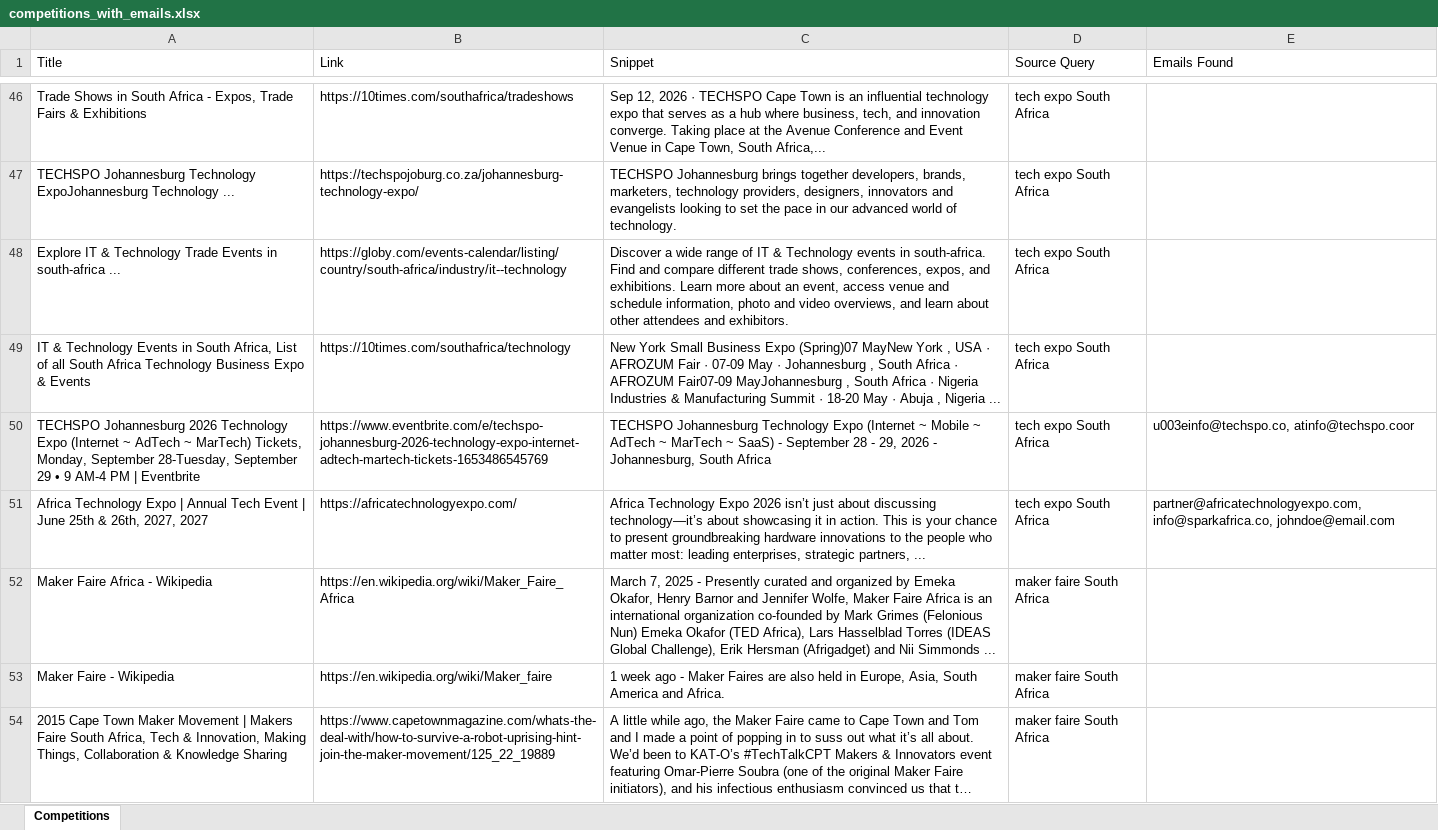
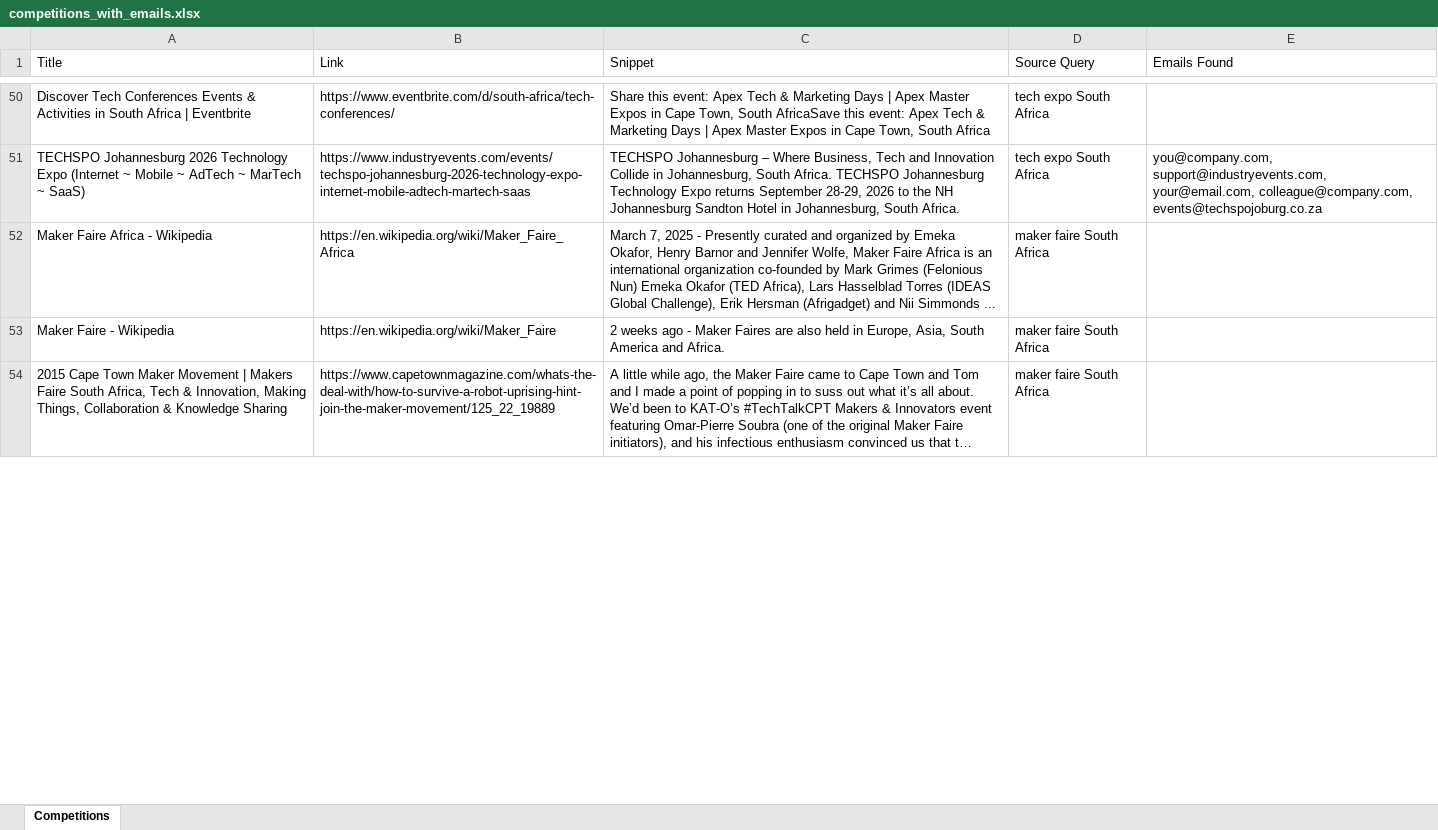
Before and after one commit to MareanaNsuku/CompetitionScraper, an Excel workbook: data/competitions_with_emails.xlsx, sheet Competitions, drawn as a sheet; only a part is shown, gaps mark what is left out; long unchanged cells end in …; values as stored, in another font and other column widths than the file's, no borders; removed rows and columns are numbered as before the commit, all else as after; the diff covers the shown part only; the diff names each change by its address in the sheet, - before the commit and + after, or states it on an @@ line.

```diff
--- a/data/competitions_with_emails.xlsx (sheet Competitions)
+++ b/data/competitions_with_emails.xlsx (sheet Competitions)
-A50 (Title): Trade Shows in South Africa - Expos, Trade Fairs & Exhibitions
+A50 (Title): Discover Tech Conferences Events & Activities in South Africa | Eventbrite
-B50 (Link): https://10times.com/southafrica/tradeshows
+B50 (Link): https://www.eventbrite.com/d/south-africa/tech-conferences/
-C50 (Snippet): Sep 12, 2026 · TECHSPO Cape Town is an influential technology expo that serves as a hub where business, tech, and innovation converge. Taking place at the Avenue Conference and Event Venue in Cape Town, South Africa,...
+C50 (Snippet): Share this event: Apex Tech & Marketing Days | Apex Master Expos in Cape Town, South AfricaSave this event: Apex Tech & Marketing Days | Apex Master Expos in Cape Town, South Africa
-row 47: TECHSPO Johannesburg Technology ExpoJohannesburg Technology ... | https://techspojoburg.co.za/johannesburg-technology-expo/ | TECHSPO Johannesburg brings together developers, brands, marketers, technology providers, designers, innovators and evangelists looking to set the pace in our advanced world of technology. | tech expo South Africa
-row 48: Explore IT & Technology Trade Events in south-africa ... | https://globy.com/events-calendar/listing/country/south-africa/industry/it--technology | Discover a wide range of IT & Technology events in south-africa. Find and compare different trade shows, conferences, expos, and exhibitions. Learn more about an event, access venue and schedule information, photo and video overviews, and learn about other attendees and exhibitors. | tech expo South Africa
-row 49: IT & Technology Events in South Africa, List of all South Africa Technology Business Expo & Events | https://10times.com/southafrica/technology | New York Small Business Expo (Spring)07 MayNew York , USA · AFROZUM Fair · 07-09 May · Johannesburg , South Africa · AFROZUM Fair07-09 MayJohannesburg , South Africa · Nigeria Industries & Manufacturing Summit · 18-20 May · Abuja , Nigeria ... | tech expo South Africa
-A51 (Title): …(Internet ~ AdTech ~ MarTech) Tickets, Monday, September 28-Tuesday, September 29 • 9 AM-4 PM | Eventbrite
+A51 (Title): …(Internet ~ Mobile ~ AdTech ~ MarTech ~ SaaS)
-B51 (Link): https://www.eventbrite.com/e/techspo-johannesburg-2026-technology-expo-internet-adtech-martech-tickets-1653486545769
+B51 (Link): https://www.industryevents.com/events/techspo-johannesburg-2026-technology-expo-internet-mobile-adtech-martech-saas
-C51 (Snippet): TECHSPO Johannesburg Technology Expo (Internet ~ Mobile ~ AdTech ~ MarTech ~ SaaS) - September 28 - 29, 2026 - Johannesburg, South Africa
+C51 (Snippet): TECHSPO Johannesburg – Where Business, Tech and Innovation Collide in Johannesburg, South Africa. TECHSPO Johannesburg Technology Expo returns September 28-29, 2026 to the NH Johannesburg Sandton Hotel in Johannesburg, South Africa.
-E51 (Emails Found): u003einfo@techspo.co, atinfo@techspo.coor
+E51 (Emails Found): you@company.com, support@industryevents.com, your@email.com, colleague@company.com, events@techspojoburg.co.za
-row 51: Africa Technology Expo | Annual Tech Event | June 25th & 26th, 2027, 2027 | https://africatechnologyexpo.com/ | Africa Technology Expo 2026 isn’t just about discussing technology—it’s about showcasing it in action. This is your chance to present groundbreaking hardware innovations to the people who matter most: leading enterprises, strategic partners, ... | tech expo South Africa | partner@africatechnologyexpo.com, info@sparkafrica.co, johndoe@email.com
-B53 (Link): https://en.wikipedia.org/wiki/Maker_faire
+B53 (Link): https://en.wikipedia.org/wiki/Maker_Faire
-C53 (Snippet): 1 week ago -…
+C53 (Snippet): 2 weeks ago -…
```
Also changed, not shown: 59 added rows, 49 removed rows, 2 moved rows and 48 edited cells elsewhere in this sheet.
